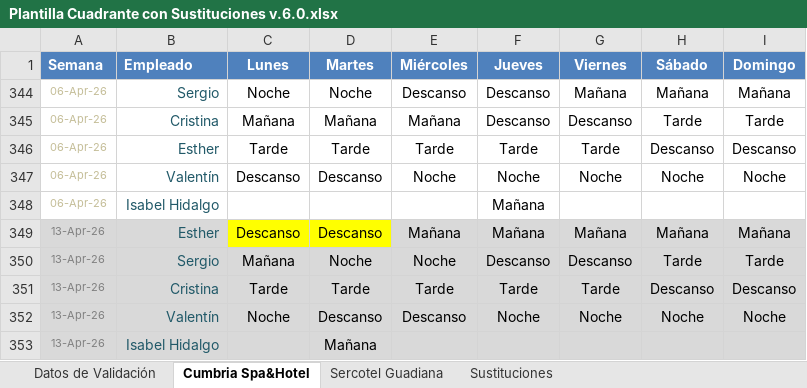
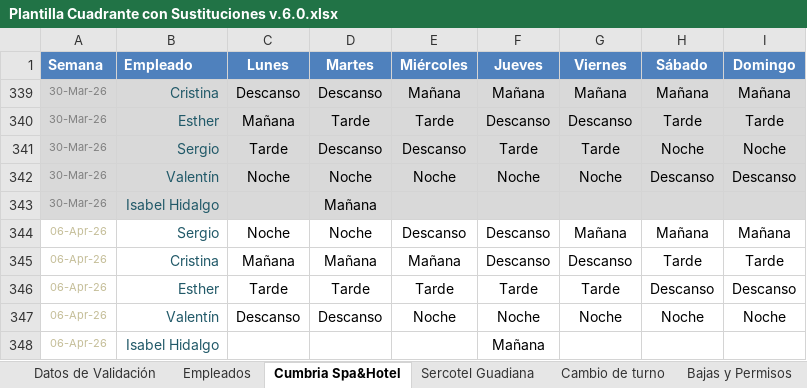
Before and after one commit to CumbriaSpahotel/Turnos-new, an Excel workbook: Plantilla Cuadrante con Sustituciones v.6.0.xlsx, sheet Cumbria Spa&Hotel, drawn as a sheet; only a part is shown; the shorter side is filled out with more unchanged rows; values as stored, in another font and other column widths than the file's, no borders; conditional formats not drawn; the diff names each change by its address in the sheet, - before the commit and + after, or states it on an @@ line.

```diff
--- a/Plantilla Cuadrante con Sustituciones v.6.0.xlsx (sheet Cumbria Spa&Hotel)
+++ b/Plantilla Cuadrante con Sustituciones v.6.0.xlsx (sheet Cumbria Spa&Hotel)
-sheet tab: Sustituciones
+sheet tab: Cambio de turno
+sheet tab: Empleados
+sheet tab: Bajas y Permisos
+row 339: 30-Mar-26 | Cristina | Descanso | Descanso | Mañana | Mañana | Mañana | Mañana | Mañana
+row 340: 30-Mar-26 | Esther | Mañana | Tarde | Tarde | Descanso | Descanso | Tarde | Tarde
@@ row 341 unhidden: 30-Mar-26 | Sergio | Tarde | Descanso | Descanso | Tarde | Tarde | Noche | Noche @@
@@ row 342 unhidden: 30-Mar-26 | Valentín | Noche | Noche | Noche | Noche | Noche | Descanso | Descanso @@
@@ row 343 unhidden: 30-Mar-26 | Isabel Hidalgo |  | Mañana @@
```
Also changed, not shown: sheet Cambio de turno, sheet Datos de Validación, other sheet tabs, hidden cells, 37 other files.
